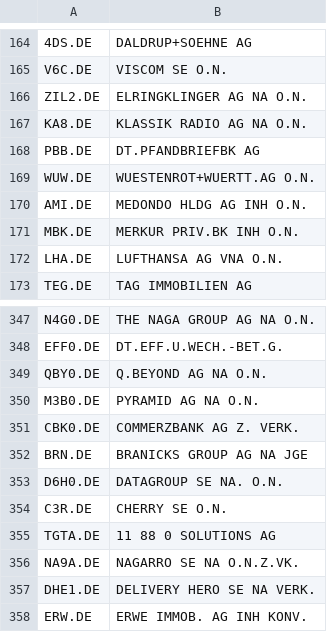
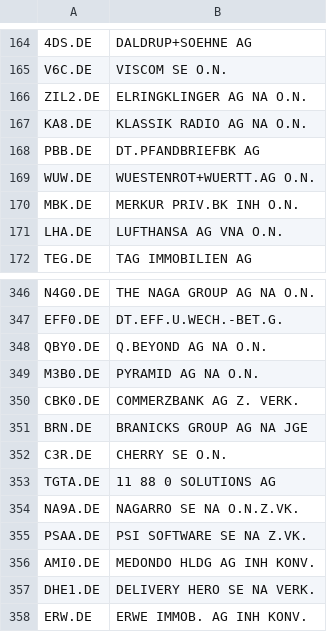
Before and after one commit to kleinnconrad/ml.prediction.stocks, a CSV file: data/state/qualified_tickers.csv, drawn as a sheet; only a part is shown, gaps mark what is left out; removed rows and columns are numbered as before the commit, all else as after; the diff names each change by its address in the sheet, - before the commit and + after, or states it on an @@ line.

```diff
--- a/data/state/qualified_tickers.csv
+++ b/data/state/qualified_tickers.csv
-row 170: AMI.DE | MEDONDO HLDG AG INH O.N.
-row 353: D6H0.DE | DATAGROUP SE NA. O.N.
+row 355: PSAA.DE | PSI SOFTWARE SE NA Z.VK.
+row 356: AMI0.DE | MEDONDO HLDG AG INH KONV.
```
Also changed, not shown: 1 other file.
